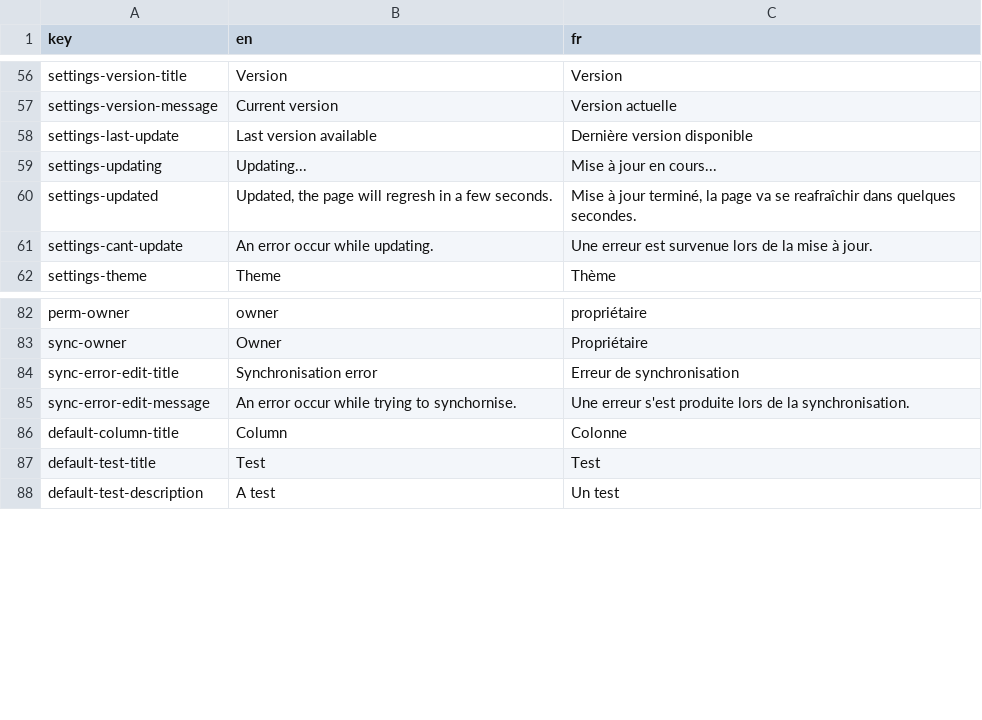
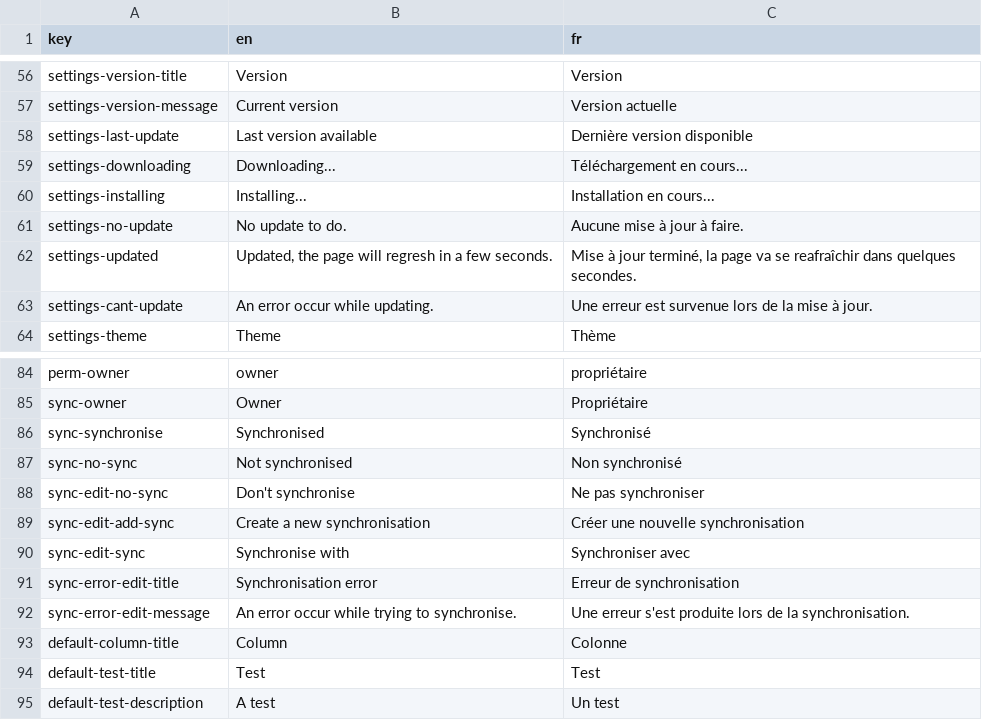
Before and after one commit to AntoninLoubiere/WebDiakoluo, a CSV file: res/translations/translations.csv, drawn as a sheet; only a part is shown, gaps mark what is left out.

Commit message:
Fix update and add some translations
Fix the update button and add some translations.

```diff
--- a/res/translations/translations.csv
+++ b/res/translations/translations.csv
@@ -58,3 +58,5 @@ settings-version-message,Current version,Version actuelle
 settings-last-update,Last version available,Dernière version disponible
-settings-updating,Updating...,Mise à jour en cours...
+settings-downloading,Downloading...,Téléchargement en cours...
+settings-installing,Installing...,Installation en cours...
+settings-no-update,No update to do.,Aucune mise à jour à faire.
 settings-updated,"Updated, the page will regresh in a few seconds.","Mise à jour terminé, la page va se reafraîchir dans quelques secondes."
@@ -83,4 +85,9 @@ perm-owner,owner,propriétaire
 sync-owner,Owner,Propriétaire
+sync-synchronise,Synchronised,Synchronisé
+sync-no-sync,Not synchronised,Non synchronisé
+sync-edit-no-sync,Don't synchronise,Ne pas synchroniser
+sync-edit-add-sync,Create a new synchronisation,Créer une nouvelle synchronisation
+sync-edit-sync,Synchronise with,Synchroniser avec
 sync-error-edit-title,Synchronisation error, Erreur de synchronisation
-sync-error-edit-message,An error occur while trying to synchornise.,Une erreur s'est produite lors de la synchronisation.
+sync-error-edit-message,An error occur while trying to synchronise.,Une erreur s'est produite lors de la synchronisation.
 default-column-title,Column,Colonne
```
Also changed, not shown: 10 other files.
